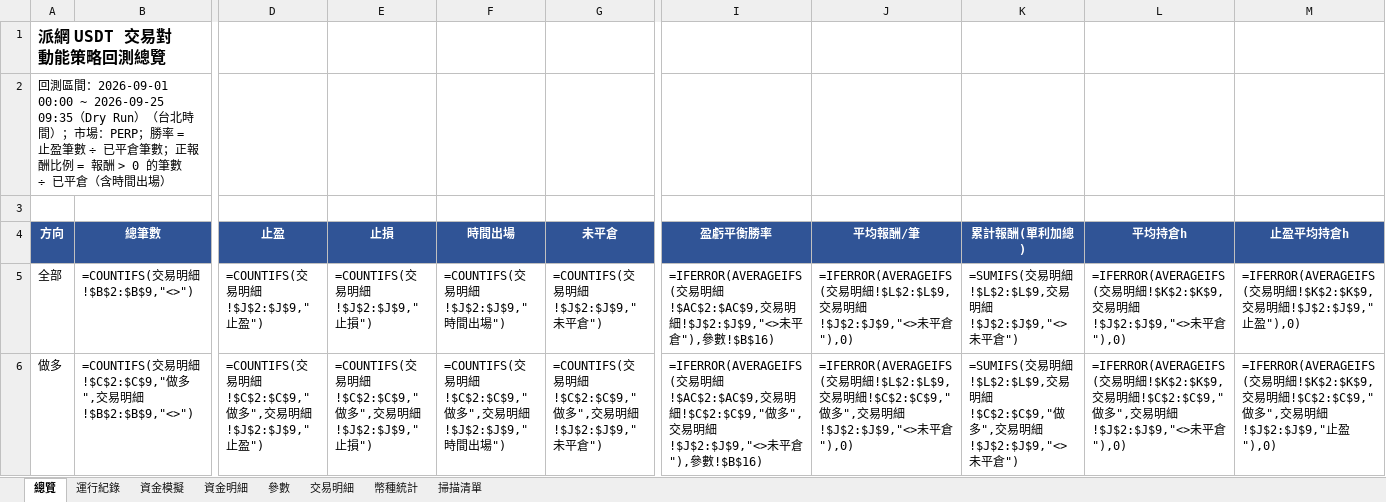
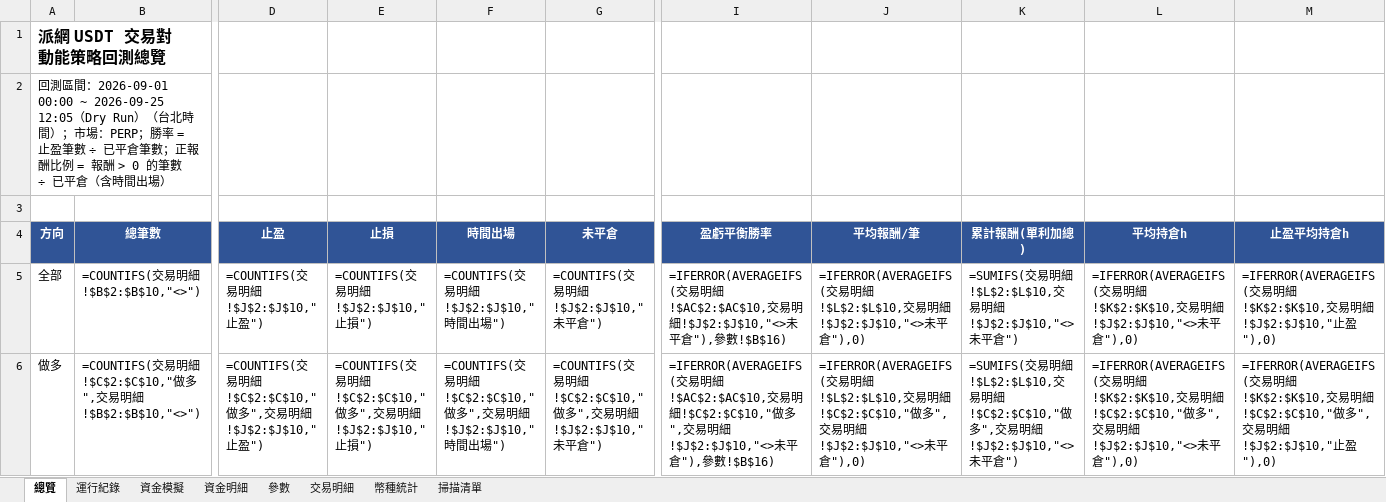
Before and after one commit to timzen43210/Crypto_Trader, an Excel workbook: output/dryrun_s5.xlsx, sheet 總覽, drawn as a sheet; only a part is shown, gaps mark what is left out; values as stored, in another font and other column widths than the file's, no borders; formulas without a stored value are shown as written; the diff covers the shown part only; the diff names each change by its address in the sheet, - before the commit and + after, or states it on an @@ line.

```diff
--- a/output/dryrun_s5.xlsx (sheet 總覽)
+++ b/output/dryrun_s5.xlsx (sheet 總覽)
-A2 (方向): …2026-09-01 00:00 ~ 2026-09-25 09:35（Dry Run）…
+A2 (方向): …2026-09-01 00:00 ~ 2026-09-25 12:05（Dry Run）…
-B5 (總筆數): =COUNTIFS(交易明細!$B$2:$B$9,"<>")
+B5 (總筆數): =COUNTIFS(交易明細!$B$2:$B$10,"<>")
-D5 (止盈): =COUNTIFS(交易明細!$J$2:$J$9,"止盈")
+D5 (止盈): =COUNTIFS(交易明細!$J$2:$J$10,"止盈")
-E5 (止損): =COUNTIFS(交易明細!$J$2:$J$9,"止損")
+E5 (止損): =COUNTIFS(交易明細!$J$2:$J$10,"止損")
-F5 (時間出場): =COUNTIFS(交易明細!$J$2:$J$9,"時間出場")
+F5 (時間出場): =COUNTIFS(交易明細!$J$2:$J$10,"時間出場")
-G5 (未平倉): =COUNTIFS(交易明細!$J$2:$J$9,"未平倉")
+G5 (未平倉): =COUNTIFS(交易明細!$J$2:$J$10,"未平倉")
-I5 (盈虧平衡勝率): …明細!$AC$2:$AC$9,交易明細!$J$2:$J$9,"<>未平…
+I5 (盈虧平衡勝率): …明細!$AC$2:$AC$10,交易明細!$J$2:$J$10,"<>未平…
-J5 (平均報酬/筆): …明細!$L$2:$L$9,交易明細!$J$2:$J$9,"<>未平…
+J5 (平均報酬/筆): …明細!$L$2:$L$10,交易明細!$J$2:$J$10,"<>未平…
-K5 (累計報酬(單利加總)): …明細!$L$2:$L$9,交易明細!$J$2:$J$9,"<>未平…
+K5 (累計報酬(單利加總)): …明細!$L$2:$L$10,交易明細!$J$2:$J$10,"<>未平…
-L5 (平均持倉h): …明細!$K$2:$K$9,交易明細!$J$2:$J$9,"<>未平…
+L5 (平均持倉h): …明細!$K$2:$K$10,交易明細!$J$2:$J$10,"<>未平…
-M5 (止盈平均持倉h): …明細!$K$2:$K$9,交易明細!$J$2:$J$9,"止盈…
+M5 (止盈平均持倉h): …明細!$K$2:$K$10,交易明細!$J$2:$J$10,"止盈…
-B6 (總筆數): …明細!$C$2:$C$9,"做多",交易明細!$B$2:$B$9,"<>")
+B6 (總筆數): …明細!$C$2:$C$10,"做多",交易明細!$B$2:$B$10,"<>")
-D6 (止盈): …明細!$C$2:$C$9,"做多",交易明細!$J$2:$J$9,"止盈…
+D6 (止盈): …明細!$C$2:$C$10,"做多",交易明細!$J$2:$J$10,"止盈…
-E6 (止損): …明細!$C$2:$C$9,"做多",交易明細!$J$2:$J$9,"止損…
+E6 (止損): …明細!$C$2:$C$10,"做多",交易明細!$J$2:$J$10,"止損…
-F6 (時間出場): …明細!$C$2:$C$9,"做多",交易明細!$J$2:$J$9,"時間…
+F6 (時間出場): …明細!$C$2:$C$10,"做多",交易明細!$J$2:$J$10,"時間…
-G6 (未平倉): …明細!$C$2:$C$9,"做多",交易明細!$J$2:$J$9,"未平…
+G6 (未平倉): …明細!$C$2:$C$10,"做多",交易明細!$J$2:$J$10,"未平…
-I6 (盈虧平衡勝率): …明細!$AC$2:$AC$9,交易明細!$C$2:$C$9,"做多",交易明細!$J$2:$J$9,"<>未平…
+I6 (盈虧平衡勝率): …明細!$AC$2:$AC$10,交易明細!$C$2:$C$10,"做多",交易明細!$J$2:$J$10,"<>未平…
-J6 (平均報酬/筆): …明細!$L$2:$L$9,交易明細!$C$2:$C$9,"做多",交易明細!$J$2:$J$9,"<>未平…
+J6 (平均報酬/筆): …明細!$L$2:$L$10,交易明細!$C$2:$C$10,"做多",交易明細!$J$2:$J$10,"<>未平…
-K6 (累計報酬(單利加總)): …明細!$L$2:$L$9,交易明細!$C$2:$C$9,"做多",交易明細!$J$2:$J$9,"<>未平…
+K6 (累計報酬(單利加總)): …明細!$L$2:$L$10,交易明細!$C$2:$C$10,"做多",交易明細!$J$2:$J$10,"<>未平…
-L6 (平均持倉h): …明細!$K$2:$K$9,交易明細!$C$2:$C$9,"做多",交易明細!$J$2:$J$9,"<>未平…
+L6 (平均持倉h): …明細!$K$2:$K$10,交易明細!$C$2:$C$10,"做多",交易明細!$J$2:$J$10,"<>未平…
-M6 (止盈平均持倉h): …明細!$K$2:$K$9,交易明細!$C$2:$C$9,"做多",交易明細!$J$2:$J$9,"止盈…
+M6 (止盈平均持倉h): …明細!$K$2:$K$10,交易明細!$C$2:$C$10,"做多",交易明細!$J$2:$J$10,"止盈…
```
Also changed, not shown: 19 edited cells elsewhere in this sheet, sheet 幣種統計, sheet 資金明細, sheet 交易明細, sheet 資金模擬, sheet 運行紀錄, sheet 參數, 1 more sheet, charts or pictures, output/dryrun_rev.xlsx, output/dryrun_rev_wide.xlsx, 5 other files.
